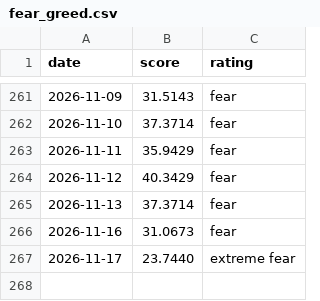
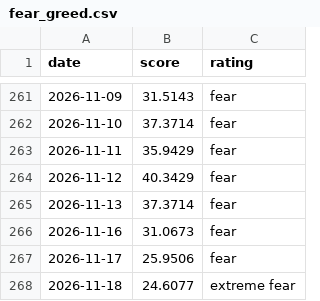
Before and after one commit to iamsam120/market-data, a CSV file: data/fear_greed.csv, drawn as a sheet; only a part is shown, gaps mark what is left out.

```diff
--- a/data/fear_greed.csv
+++ b/data/fear_greed.csv
@@ -266,2 +266,3 @@ date,score,rating
 2026-11-16,31.0673,fear
-2026-11-17,23.7440,extreme fear
+2026-11-17,25.9506,fear
+2026-11-18,24.6077,extreme fear
```
Also changed, not shown: 1 other file.
